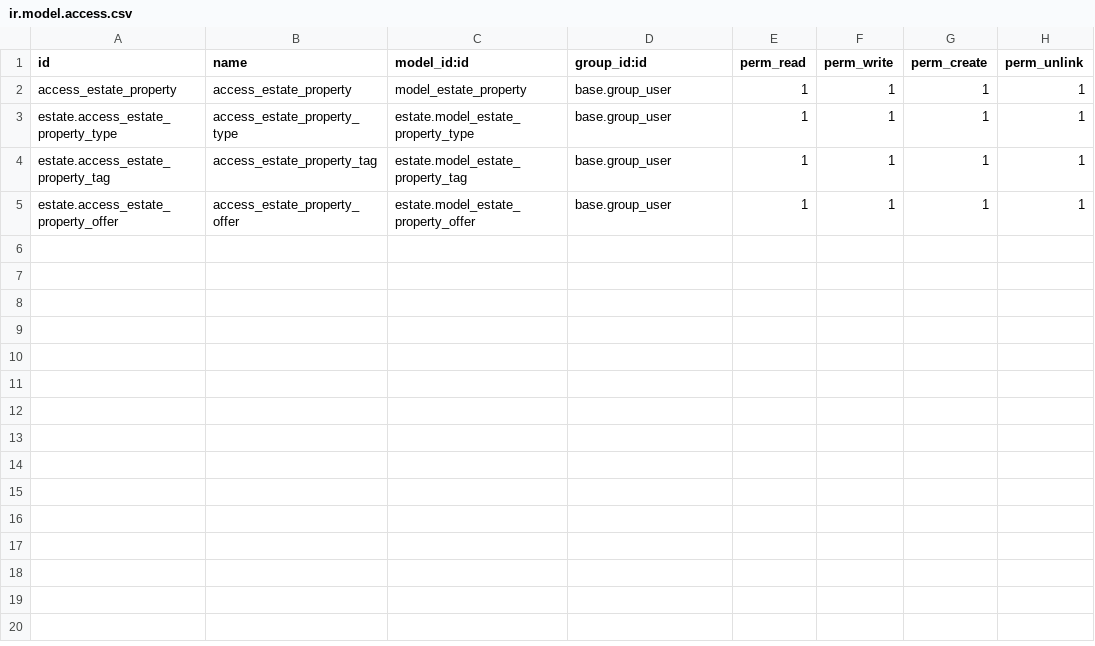
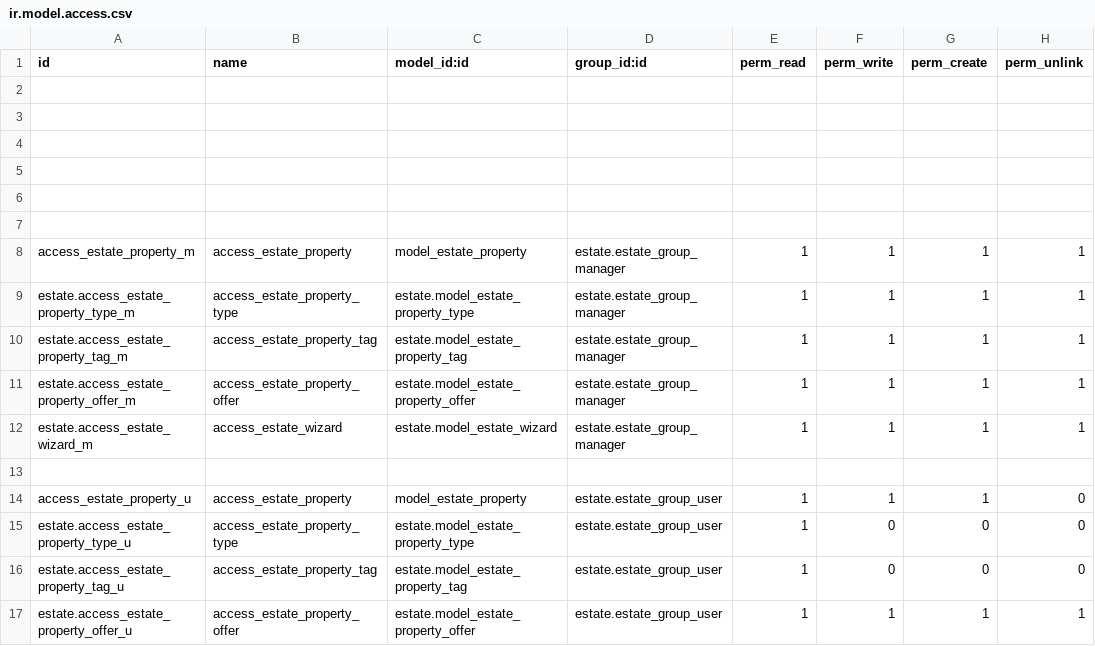
Before and after one commit to prra-odoo/odoo-training-2023, a CSV file: estate/security/ir.model.access.csv, drawn as a sheet.

Commit message:
[IMP] estate: added security rules and created wizard

```diff
--- a/estate/security/ir.model.access.csv
+++ b/estate/security/ir.model.access.csv
@@ -1,5 +1,17 @@
 id,name,model_id:id,group_id:id,perm_read,perm_write,perm_create,perm_unlink
-access_estate_property,access_estate_property,model_estate_property,base.group_user,1,1,1,1
-estate.access_estate_property_type,access_estate_property_type,estate.model_estate_property_type,base.group_user,1,1,1,1
-estate.access_estate_property_tag,access_estate_property_tag,estate.model_estate_property_tag,base.group_user,1,1,1,1
-estate.access_estate_property_offer,access_estate_property_offer,estate.model_estate_property_offer,base.group_user,1,1,1,1
+
+
+
+
+
+
+access_estate_property_m,access_estate_property,model_estate_property,estate.estate_group_manager,1,1,1,1
+estate.access_estate_property_type_m,access_estate_property_type,estate.model_estate_property_type,estate.estate_group_manager,1,1,1,1
+estate.access_estate_property_tag_m,access_estate_property_tag,estate.model_estate_property_tag,estate.estate_group_manager,1,1,1,1
+estate.access_estate_property_offer_m,access_estate_property_offer,estate.model_estate_property_offer,estate.estate_group_manager,1,1,1,1
+estate.access_estate_wizard_m,access_estate_wizard,estate.model_estate_wizard,estate.estate_group_manager,1,1,1,1
+
+access_estate_property_u,access_estate_property,model_estate_property,estate.estate_group_user,1,1,1,0
+estate.access_estate_property_type_u,access_estate_property_type,estate.model_estate_property_type,estate.estate_group_user,1,0,0,0
+estate.access_estate_property_tag_u,access_estate_property_tag,estate.model_estate_property_tag,estate.estate_group_user,1,0,0,0
+estate.access_estate_property_offer_u,access_estate_property_offer,estate.model_estate_property_offer,estate.estate_group_user,1,1,1,1
```
Also changed, not shown: 10 other files.
